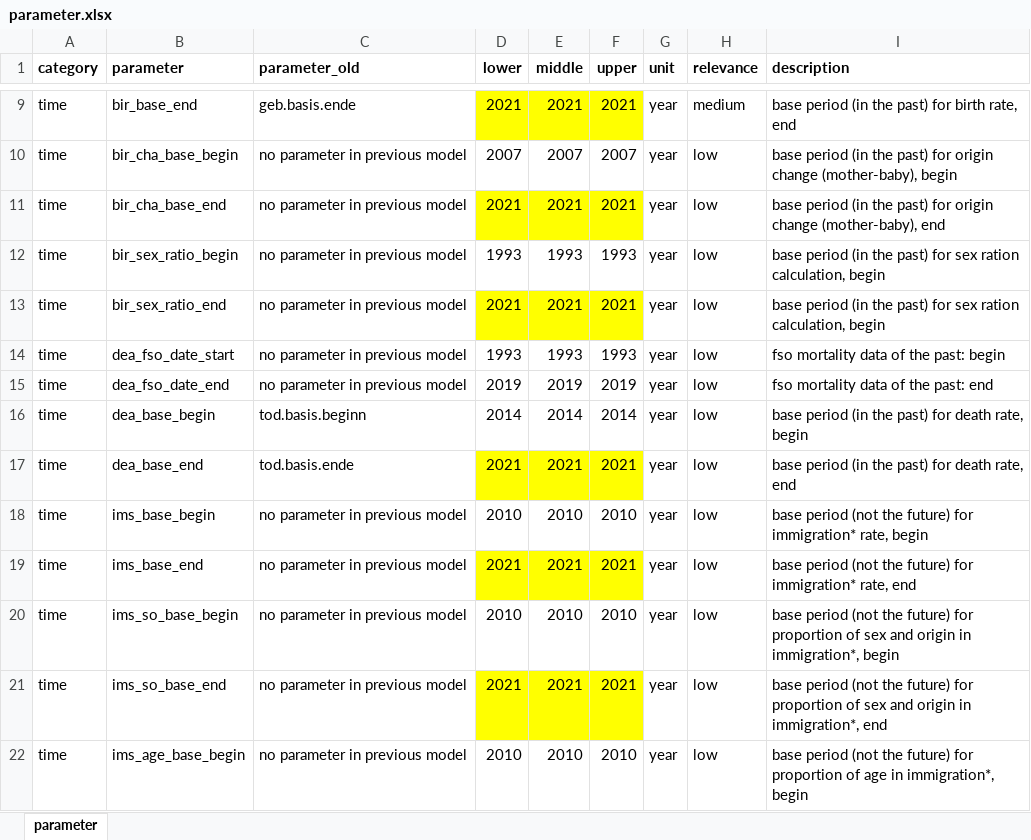
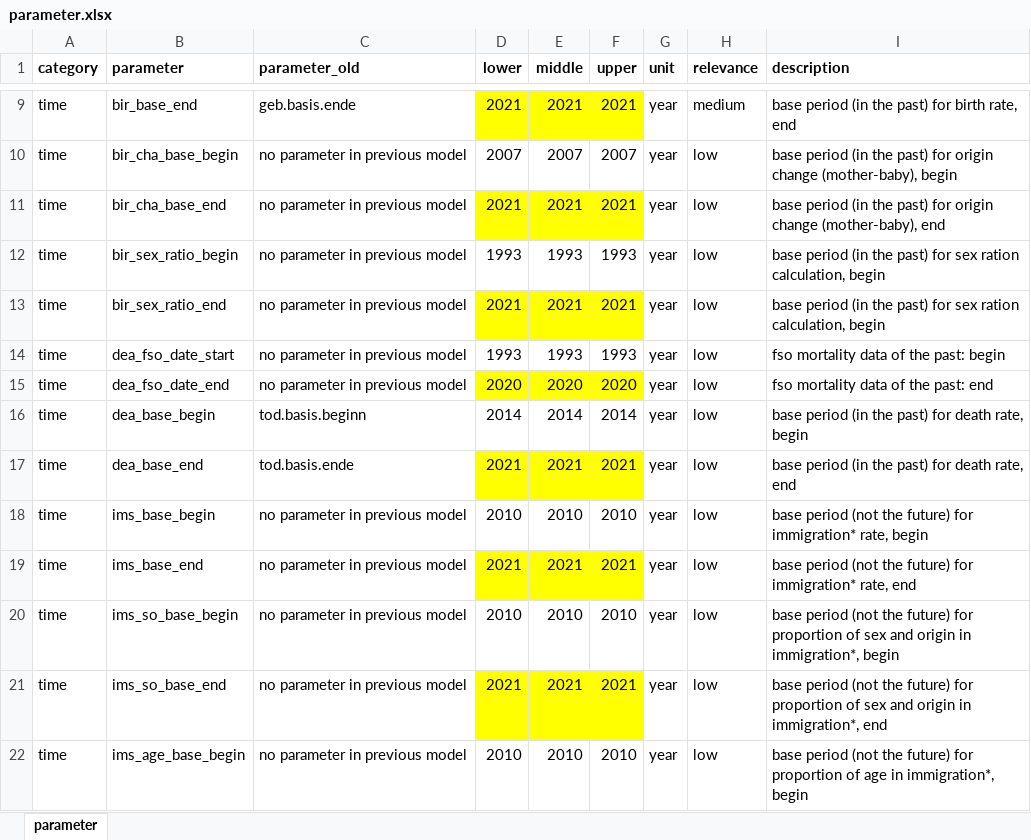
Before and after one commit to StatistikStadtZuerich/BevSzen, an Excel workbook: 2020phase2/2_Data/3_Parameter/parameter.xlsx, sheet parameter, drawn as a sheet; only a part is shown, gaps mark what is left out; values as stored, in another font and other column widths than the file's, no borders; the diff names each change by its address in the sheet, - before the commit and + after, or states it on an @@ line.

Commit message:
parameter change (last value of FSO data: 2020 instead of 2019)

```diff
--- a/2020phase2/2_Data/3_Parameter/parameter.xlsx (sheet parameter)
+++ b/2020phase2/2_Data/3_Parameter/parameter.xlsx (sheet parameter)
-D15 (lower): 2019
+D15 (lower): 2020
-D15:F15 fill: none
+D15:F15 fill: #FFFF00
-E15 (middle): 2019
+E15 (middle): 2020
-F15 (upper): 2019
+F15 (upper): 2020
```
Also changed, not shown: 1 other file.
